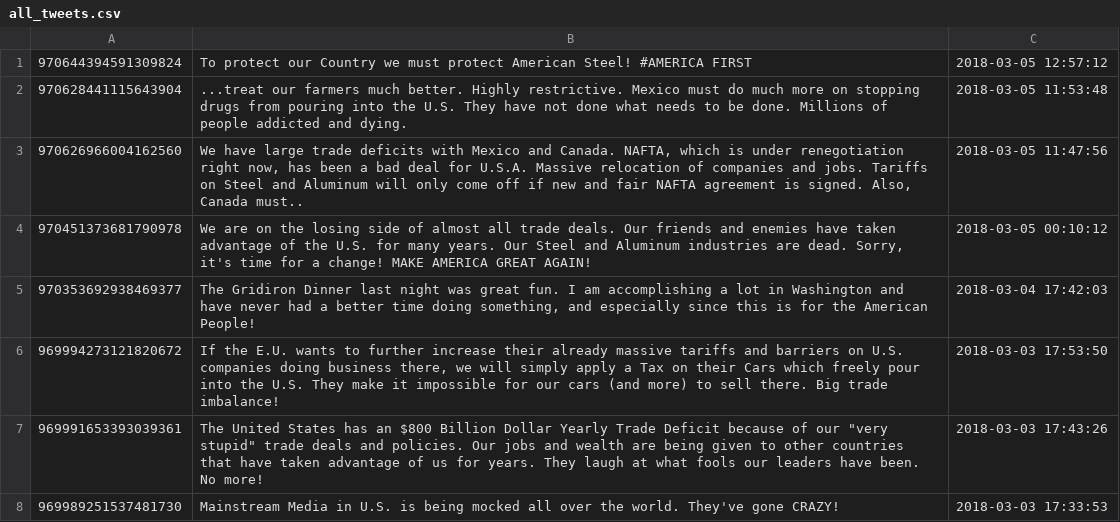
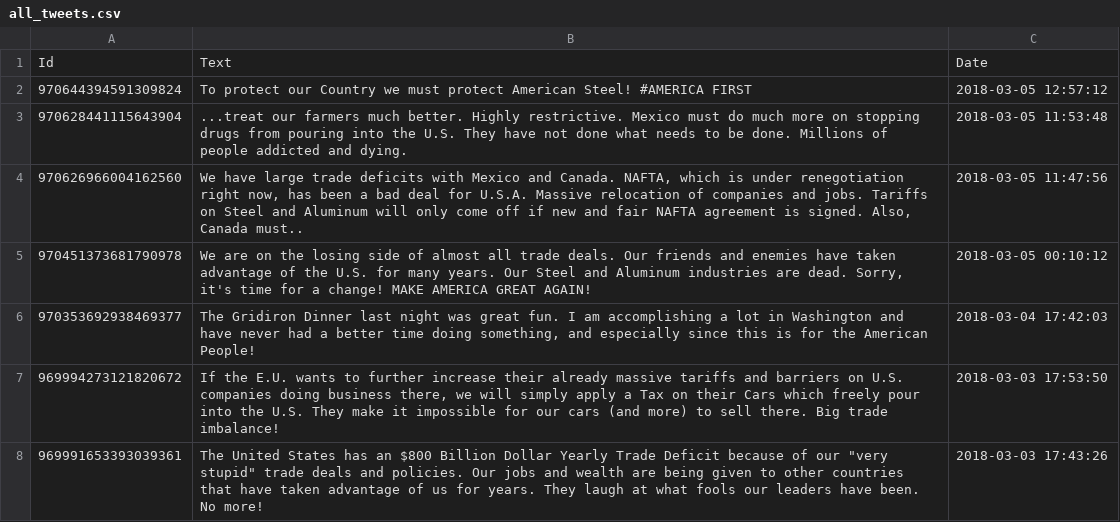
Before and after one commit to mas15/MMP, a CSV file: all_tweets.csv, drawn as a sheet; only a part is shown; the shorter side is filled out with more unchanged rows; the diff names each change by its address in the sheet, - before the commit and + after, or states it on an @@ line.

```diff
--- a/all_tweets.csv
+++ b/all_tweets.csv
+row 1: Id | Text | Date
```
Also changed, not shown: USDIndex.csv, 2 other files.
